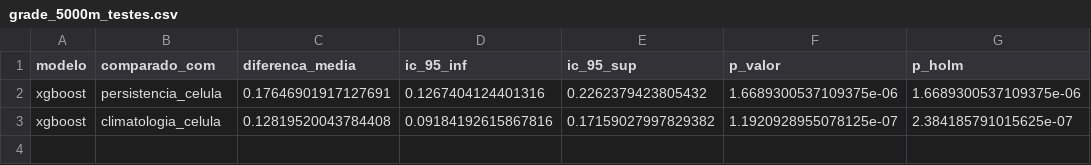
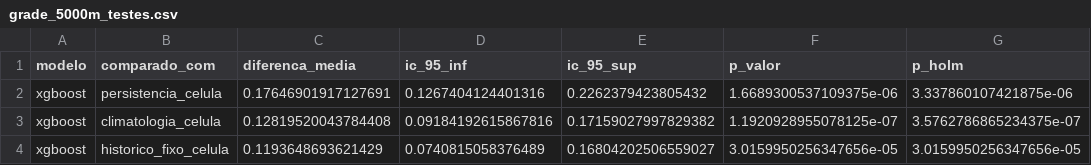
Before and after one commit to eneassousa/aphim, a CSV file: APP/data/processed/resultados/grade_5000m_testes.csv, drawn as a sheet.

```diff
--- a/APP/data/processed/resultados/grade_5000m_testes.csv
+++ b/APP/data/processed/resultados/grade_5000m_testes.csv
@@ -1,3 +1,4 @@
 modelo,comparado_com,diferenca_media,ic_95_inf,ic_95_sup,p_valor,p_holm
-xgboost,persistencia_celula,0.17646901917127691,0.1267404124401316,0.2262379423805432,1.6689300537109375e-06,1.6689300537109375e-06
-xgboost,climatologia_celula,0.12819520043784408,0.09184192615867816,0.17159027997829382,1.1920928955078125e-07,2.384185791015625e-07
+xgboost,persistencia_celula,0.17646901917127691,0.1267404124401316,0.2262379423805432,1.6689300537109375e-06,3.337860107421875e-06
+xgboost,climatologia_celula,0.12819520043784408,0.09184192615867816,0.17159027997829382,1.1920928955078125e-07,3.5762786865234375e-07
+xgboost,historico_fixo_celula,0.1193648693621429,0.0740815058376489,0.16804202506559027,3.0159950256347656e-05,3.0159950256347656e-05
```
Also changed, not shown: APP/data/processed/resultados/grade_10000m_testes.csv, APP/data/processed/resultados/grade_2500m_testes.csv, 8 other files.
